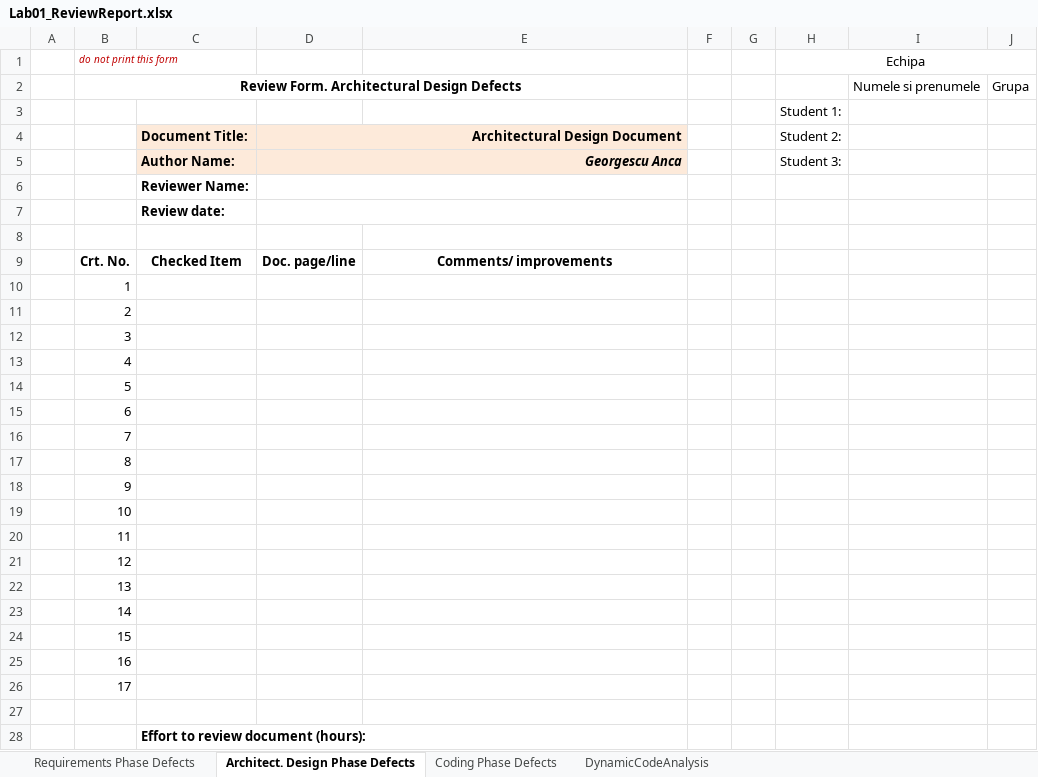
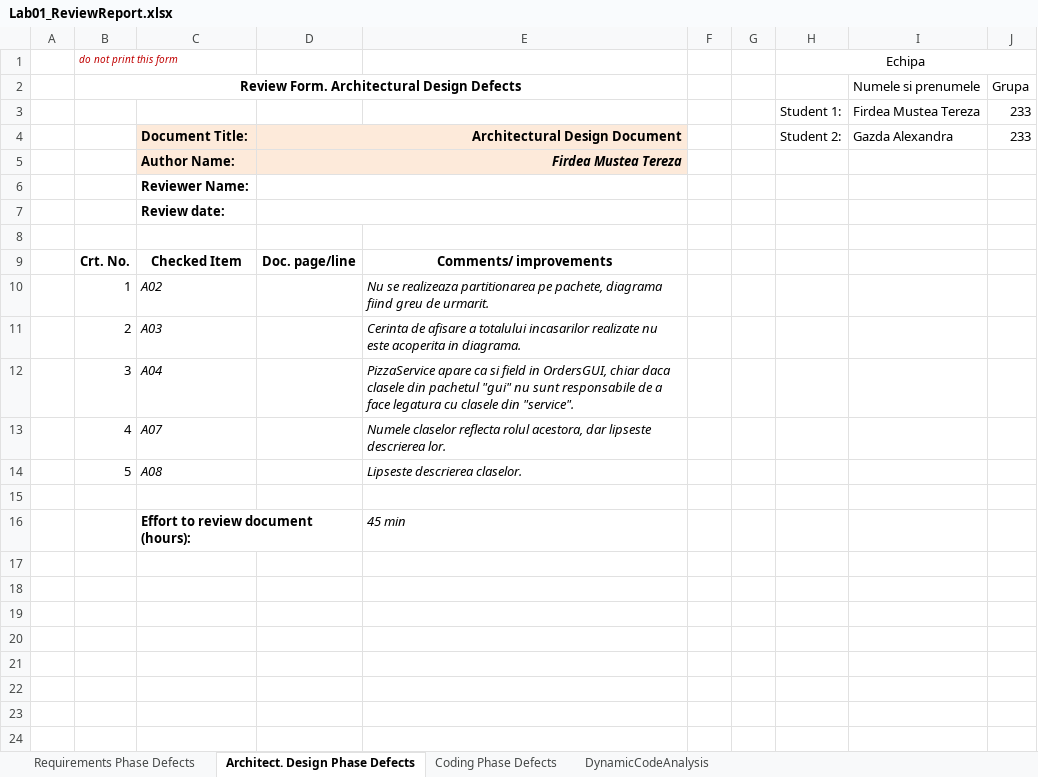
Before and after one commit to alexandragazda/VVSS, an Excel workbook: Docs/Lab01/Lab01_ReviewReport.xlsx, sheet Architect. Design Phase Defects, drawn as a sheet; values as stored, in another font and other column widths than the file's, no borders; removed rows and columns are numbered as before the commit, all else as after; the diff names each change by its address in the sheet, - before the commit and + after, or states it on an @@ line.

Commit message:
architecture+sonarLint

```diff
--- a/Docs/Lab01/Lab01_ReviewReport.xlsx (sheet Architect. Design Phase Defects)
+++ b/Docs/Lab01/Lab01_ReviewReport.xlsx (sheet Architect. Design Phase Defects)
-row 3:  |  |  |  |  |  |  | Student 1:
+row 3:  |  |  |  |  |  |  | Student 1: | Firdea Mustea Tereza | 233
-I4: (empty)
+I4: Gazda Alexandra
-J4: (empty)
+J4: 233
-row 5:  |  | Author Name: | Georgescu Anca |  |  |  | Student 3:
+row 5:  |  | Author Name: | Firdea Mustea Tereza
-row 10:  | 1
-row 11:  | 2
-row 12:  | 3
-row 13:  | 4
-row 14:  | 5
-row 15:  | 6
-row 16:  | 7
-row 17:  | 8
-row 18:  | 9
-row 19:  | 10
-row 20:  | 11
-row 21:  | 12
-row 22:  | 13
-row 23:  | 14
-row 24:  | 15
-row 25:  | 16
-row 26:  | 17
+row 10:  | 1 | A02 |  | Nu se realizeaza partitionarea pe pachete, diagrama fiind greu de urmarit.
+row 11:  | 2 | A03 |  | Cerinta de afisare a totalului incasarilor realizate nu este acoperita in diagrama.
+row 12:  | 3 | A04 |  | PizzaService apare ca si field in OrdersGUI, chiar daca clasele din pachetul "gui" nu sunt responsabile de a face legatura cu clasele din "service".
+row 13:  | 4 | A07 |  | Numele claselor reflecta rolul acestora, dar lipseste descrierea lor.
+row 14:  | 5 | A08 |  | Lipseste descrierea claselor.
-E16: (empty)
+E16: 45 min
```
Also changed, not shown: sheet DynamicCodeAnalysis, sheet Coding Phase Defects, 41 other files.
